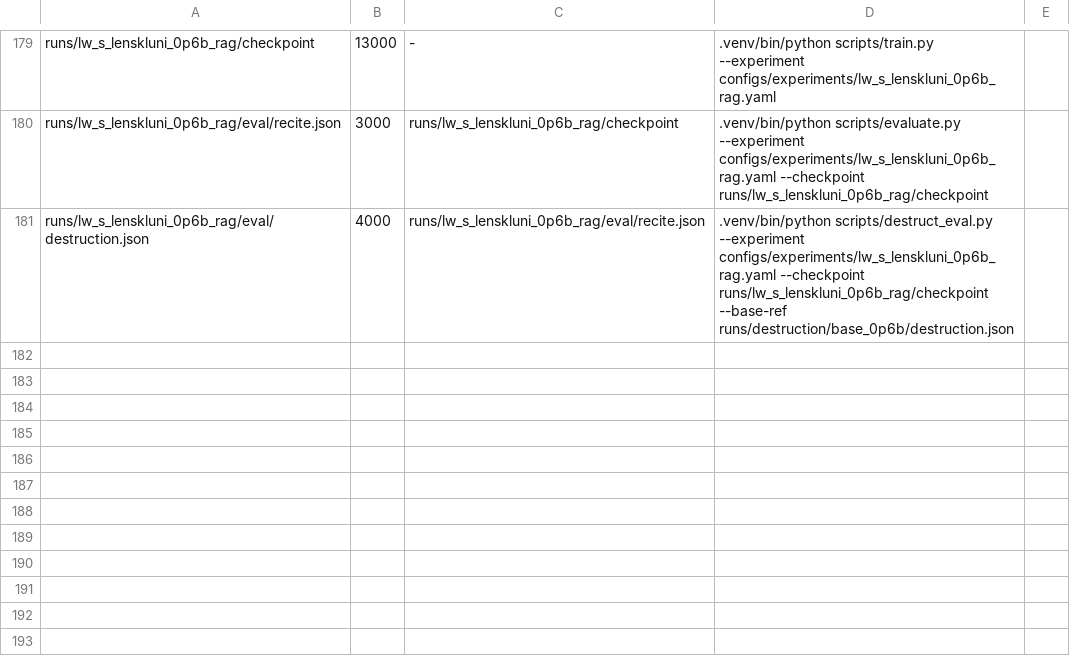
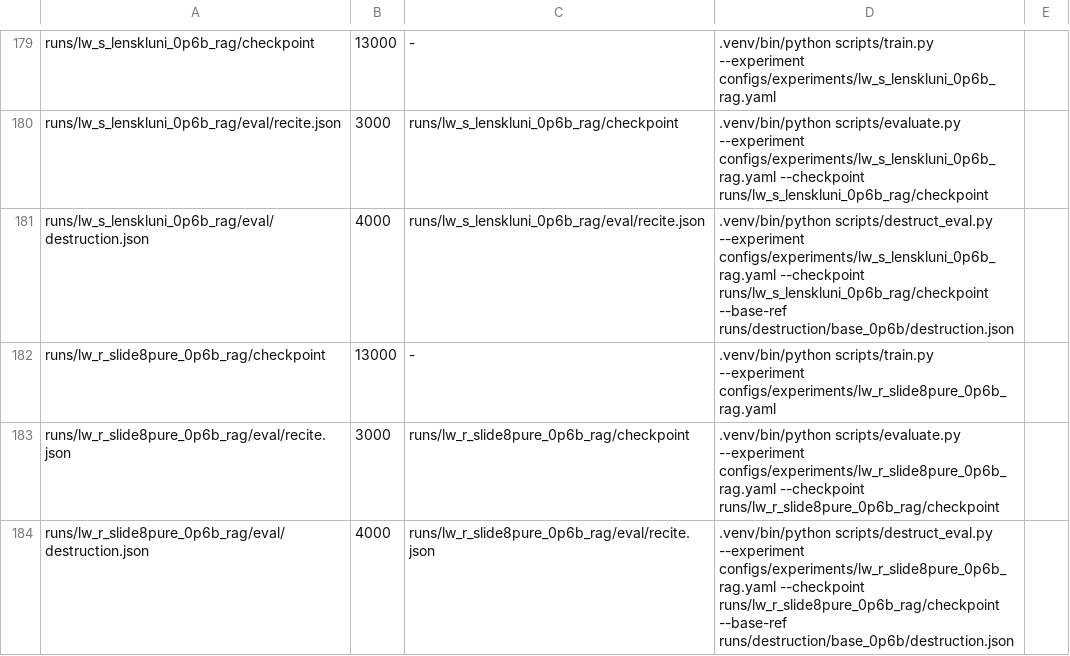
Before and after one commit to arivero/selfupdate, a TSV file: scripts/queue.tsv, drawn as a sheet; only a part is shown, gaps mark what is left out.

```diff
--- a/scripts/queue.tsv
+++ b/scripts/queue.tsv
@@ -181 +181,4 @@ runs/lw_s_lenskluni_0p6b_rag/eval/recite.json	3000	runs/lw_s_lenskluni_0p6b_rag/
 runs/lw_s_lenskluni_0p6b_rag/eval/destruction.json	4000	runs/lw_s_lenskluni_0p6b_rag/eval/recite.json	.venv/bin/python scripts/destruct_eval.py --experiment configs/experiments/lw_s_lenskluni_0p6b_rag.yaml --checkpoint runs/lw_s_lenskluni_0p6b_rag/checkpoint --base-ref runs/destruction/base_0p6b/destruction.json
+runs/lw_r_slide8pure_0p6b_rag/checkpoint	13000	-	.venv/bin/python scripts/train.py --experiment configs/experiments/lw_r_slide8pure_0p6b_rag.yaml
+runs/lw_r_slide8pure_0p6b_rag/eval/recite.json	3000	runs/lw_r_slide8pure_0p6b_rag/checkpoint	.venv/bin/python scripts/evaluate.py --experiment configs/experiments/lw_r_slide8pure_0p6b_rag.yaml --checkpoint runs/lw_r_slide8pure_0p6b_rag/checkpoint
+runs/lw_r_slide8pure_0p6b_rag/eval/destruction.json	4000	runs/lw_r_slide8pure_0p6b_rag/eval/recite.json	.venv/bin/python scripts/destruct_eval.py --experiment configs/experiments/lw_r_slide8pure_0p6b_rag.yaml --checkpoint runs/lw_r_slide8pure_0p6b_rag/checkpoint --base-ref runs/destruction/base_0p6b/destruction.json
```
Also changed, not shown: 2 other files.
